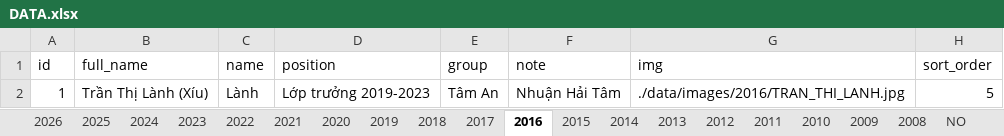
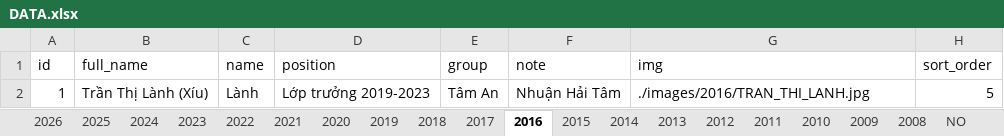
Before and after one commit to bantruyenthongchanhtam/hoc-chung-chanh-tam, an Excel workbook: data/DATA.xlsx, sheet 2016, drawn as a sheet; values as stored, in another font and other column widths than the file's, no borders; charts and pictures not drawn; the diff names each change by its address in the sheet, - before the commit and + after, or states it on an @@ line.

Commit message:
edit data

```diff
--- a/data/DATA.xlsx (sheet 2016)
+++ b/data/DATA.xlsx (sheet 2016)
-G2 (img): ./data/images/2016/TRAN_THI_LANH.jpg
+G2 (img): ./images/2016/TRAN_THI_LANH.jpg
```
Also changed, not shown: sheet 2024, sheet 2023, sheet 2022, sheet 2025, sheet 2017, sheet 2020, 8 more sheets, charts or pictures.
